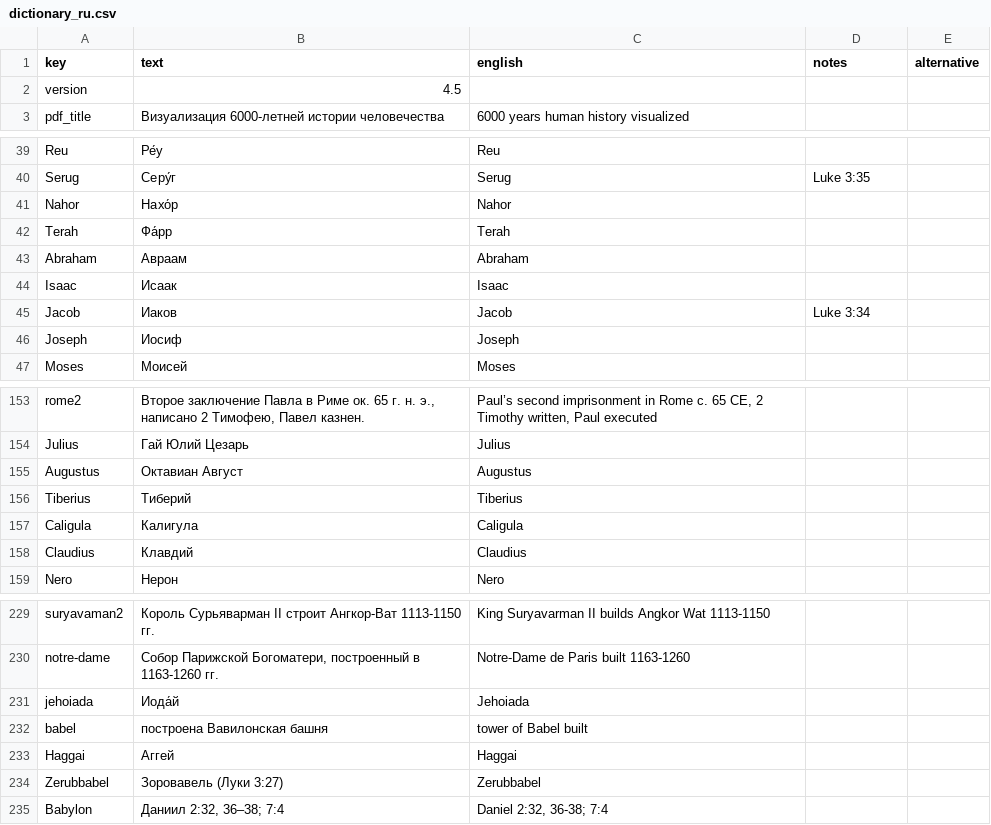
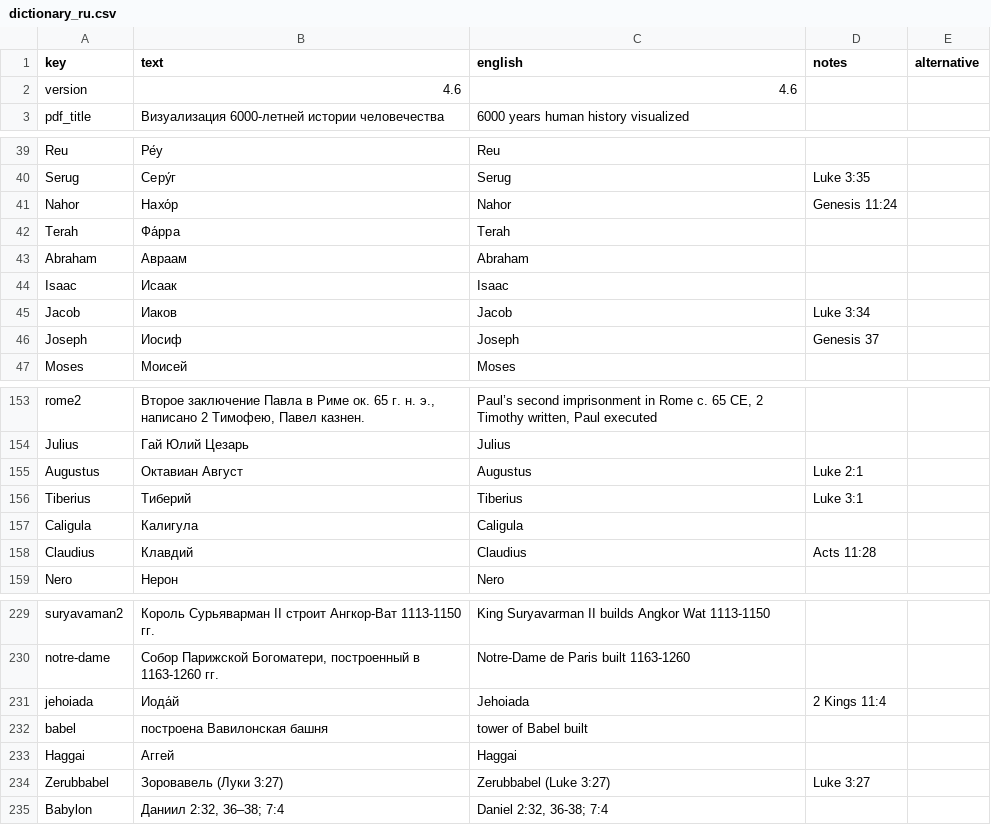
Before and after one commit to kreier/timeline, a CSV file: db/dictionary_ru.csv, drawn as a sheet; only a part is shown, gaps mark what is left out; the diff covers the shown part only.

```diff
--- a/db/dictionary_ru.csv
+++ b/db/dictionary_ru.csv
@@ -1,3 +1,3 @@
 key,text,english,notes,alternative
-version,4.5,,,
+version,4.6,4.6,,
 pdf_title,Визуализация 6000-летней истории человечества,6000 years human history visualized,,
@@ -40,4 +40,4 @@ Reu,Ре́у,Reu,,
 Serug,Серу́г,Serug,Luke 3:35,
-Nahor,Нахо́р,Nahor,,
-Terah,Фа́рр,Terah,,
+Nahor,Нахо́р,Nahor,Genesis 11:24,
+Terah,Фа́рра,Terah,,
 Abraham,Авраам,Abraham,,
@@ -45,3 +45,3 @@ Isaac,Исаак,Isaac,,
 Jacob,Иаков,Jacob,Luke 3:34,
-Joseph,Иосиф,Joseph,,
+Joseph,Иосиф,Joseph,Genesis 37,
 Moses,Моисей,Moses,,
@@ -154,6 +154,6 @@ rome2,"Второе заключение Павла в Риме ок. 65 г. н.
 Julius,Гай Юлий Цезарь,Julius,,
-Augustus,Октавиан Август,Augustus,,
-Tiberius,Тиберий,Tiberius,,
+Augustus,Октавиан Август,Augustus,Luke 2:1,
+Tiberius,Тиберий,Tiberius,Luke 3:1,
 Caligula,Калигула,Caligula,,
-Claudius,Клавдий,Claudius,,
+Claudius,Клавдий,Claudius,Acts 11:28,
 Nero,Нерон,Nero,,
@@ -230,6 +230,6 @@ suryavaman2,Король Сурьяварман II строит Ангкор-В
 notre-dame,"Собор Парижской Богоматери, построенный в 1163-1260 гг.",Notre-Dame de Paris built 1163-1260,,
-jehoiada,Иода́й,Jehoiada,,
+jehoiada,Иода́й,Jehoiada,2 Kings 11:4,
 babel,построена Вавилонская башня,tower of Babel built,,
 Haggai,Аггей,Haggai,,
-Zerubbabel,Зоровавель (Луки 3:27),Zerubbabel,,
+Zerubbabel,Зоровавель (Луки 3:27),Zerubbabel (Luke 3:27),Luke 3:27,
 Babylon,"Даниил 2:32, 36–38; 7:4","Daniel 2:32, 36-38; 7:4",,
```
Also changed, not shown: 18 edited cells elsewhere in this file, db/dictionary_ko.csv, db/dictionary_no.csv, 2 other files.
